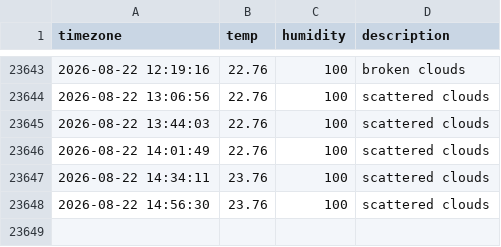
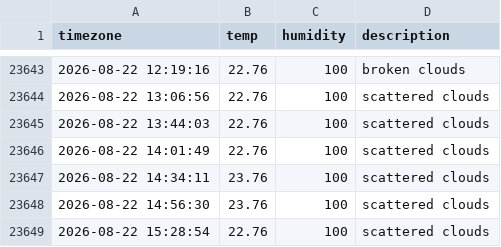
Before and after one commit to woohyukleee/seoul_weather, a CSV file: seoul_weather.csv, drawn as a sheet; only a part is shown, gaps mark what is left out.

```diff
--- a/seoul_weather.csv
+++ b/seoul_weather.csv
@@ -23648 +23648,2 @@ timezone,temp,humidity,description
 2026-08-22 14:56:30,23.76,100,scattered clouds
+2026-08-22 15:28:54,22.76,100,scattered clouds
```
